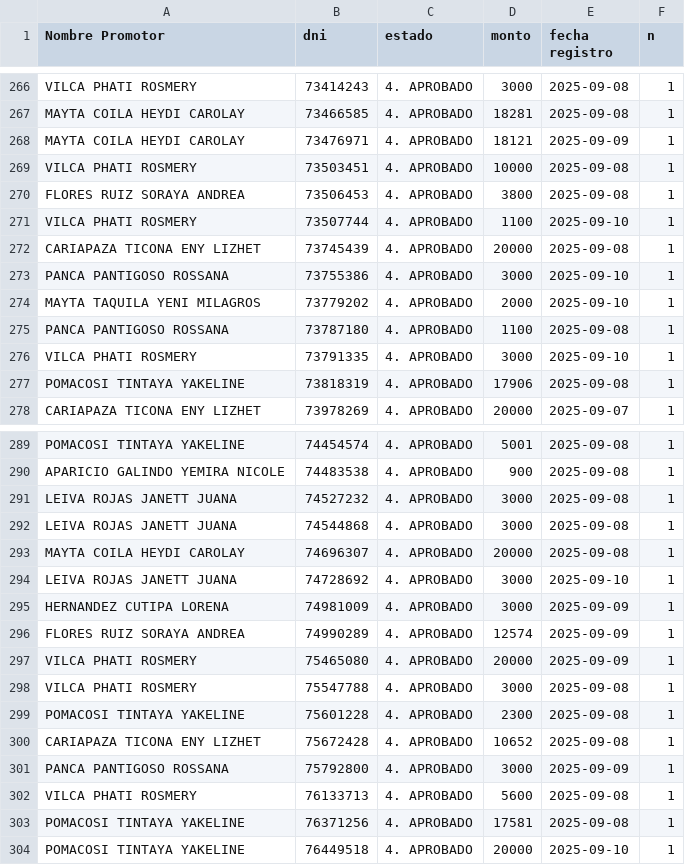
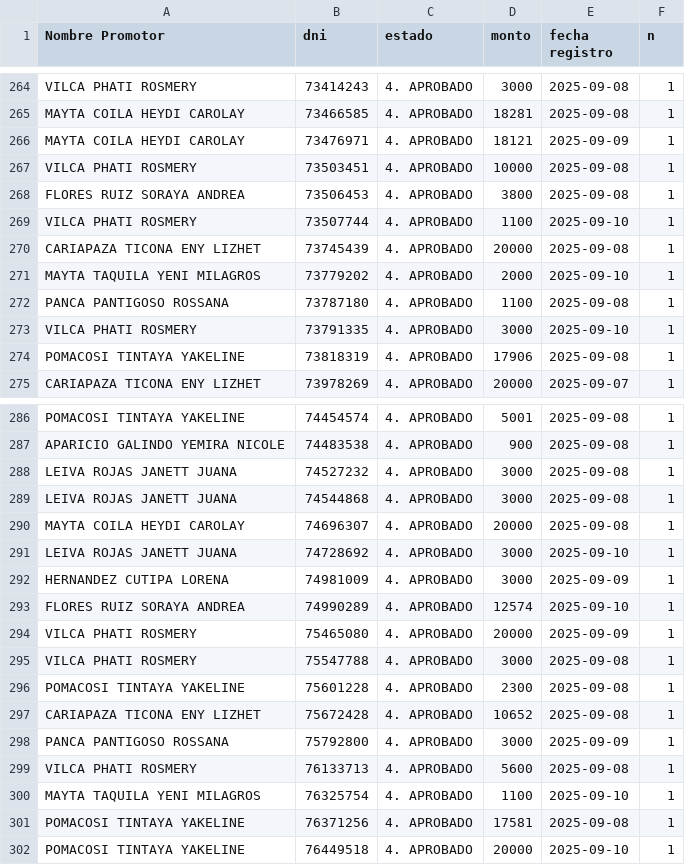
Before and after one commit to WFLAR0/reporte_online_s_bi, a CSV file: registros_aprobados.csv, drawn as a sheet; only a part is shown, gaps mark what is left out; the diff covers the shown part only.

Commit message:
Actualización de registros_aprobados.csv

```diff
--- a/registros_aprobados.csv
+++ b/registros_aprobados.csv
@@ -272,3 +270,2 @@ VILCA PHATI ROSMERY;73507744;4. APROBADO;1100;2025-09-10;1
 CARIAPAZA TICONA ENY LIZHET;73745439;4. APROBADO;20000;2025-09-08;1
-PANCA PANTIGOSO ROSSANA;73755386;4. APROBADO;3000;2025-09-10;1
 MAYTA TAQUILA YENI MILAGROS;73779202;4. APROBADO;2000;2025-09-10;1
@@ -295,3 +292,3 @@ LEIVA ROJAS JANETT JUANA;74728692;4. APROBADO;3000;2025-09-10;1
 HERNANDEZ CUTIPA LORENA;74981009;4. APROBADO;3000;2025-09-09;1
-FLORES RUIZ SORAYA ANDREA;74990289;4. APROBADO;12574;2025-09-09;1
+FLORES RUIZ SORAYA ANDREA;74990289;4. APROBADO;12574;2025-09-10;1
 VILCA PHATI ROSMERY;75465080;4. APROBADO;20000;2025-09-09;1
@@ -302,2 +299,3 @@ PANCA PANTIGOSO ROSSANA;75792800;4. APROBADO;3000;2025-09-09;1
 VILCA PHATI ROSMERY;76133713;4. APROBADO;5600;2025-09-08;1
+MAYTA TAQUILA YENI MILAGROS;76325754;4. APROBADO;1100;2025-09-10;1
 POMACOSI TINTAYA YAKELINE;76371256;4. APROBADO;17581;2025-09-08;1
```
Also changed, not shown: 2 added rows and 4 removed rows elsewhere in this file.
